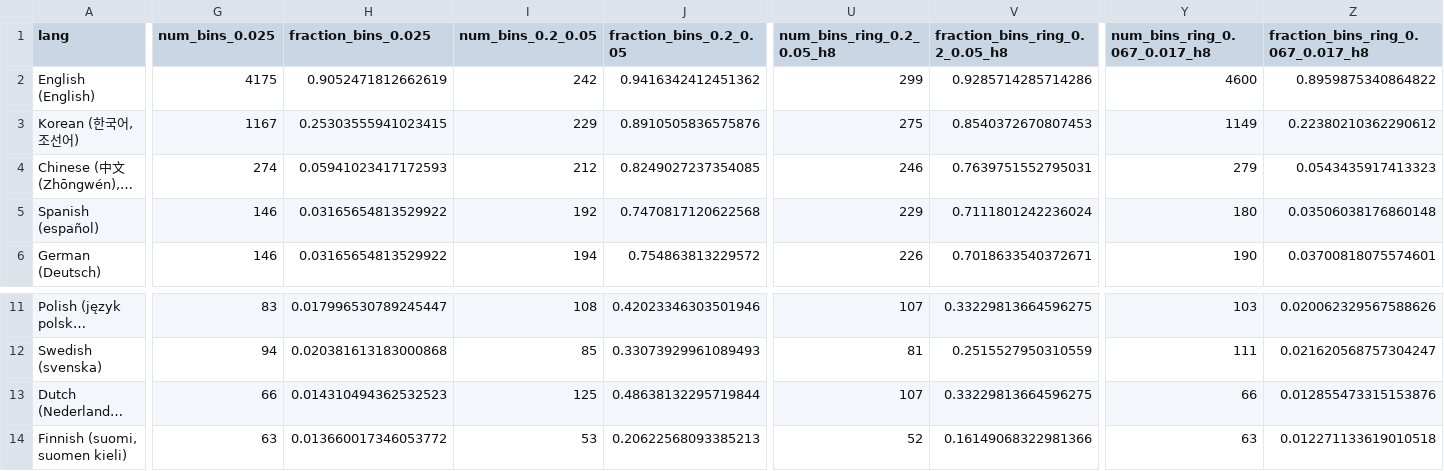
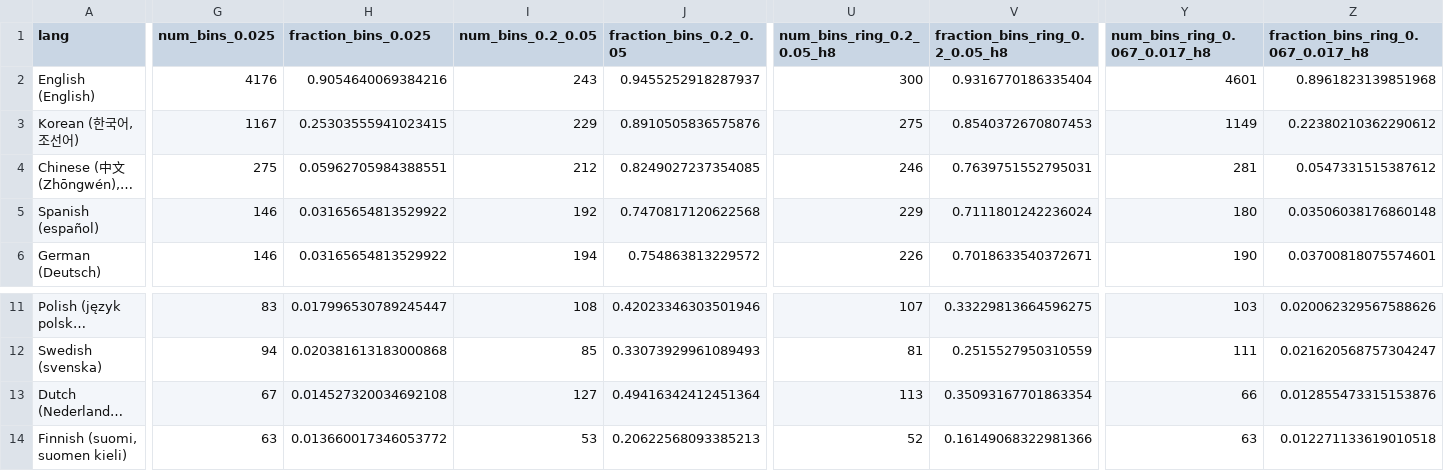
Before and after one commit to uwdata/color-naming-in-different-languages, a CSV file: model/binned_full_colors/full_color_lang_bin_info.csv, drawn as a sheet; only a part is shown, gaps mark what is left out; long unchanged cells end in …; the diff covers the shown part only; the diff names each change by its address in the sheet, - before the commit and + after, or states it on an @@ line.

```diff
--- a/model/binned_full_colors/full_color_lang_bin_info.csv
+++ b/model/binned_full_colors/full_color_lang_bin_info.csv
-G2 (num_bins_0.025): 4175
+G2 (num_bins_0.025): 4176
-H2 (fraction_bins_0.025): 0.9052471812662619
+H2 (fraction_bins_0.025): 0.9054640069384216
-I2 (num_bins_0.2_0.05): 242
+I2 (num_bins_0.2_0.05): 243
-J2 (fraction_bins_0.2_0.05): 0.9416342412451362
+J2 (fraction_bins_0.2_0.05): 0.9455252918287937
-U2 (num_bins_ring_0.2_0.05_h8): 299
+U2 (num_bins_ring_0.2_0.05_h8): 300
-V2 (fraction_bins_ring_0.2_0.05_h8): 0.9285714285714286
+V2 (fraction_bins_ring_0.2_0.05_h8): 0.9316770186335404
-Y2 (num_bins_ring_0.067_0.017_h8): 4600
+Y2 (num_bins_ring_0.067_0.017_h8): 4601
-Z2: 0.8959875340864822
+Z2: 0.8961823139851968
-G4 (num_bins_0.025): 274
+G4 (num_bins_0.025): 275
-H4 (fraction_bins_0.025): 0.05941023417172593
+H4 (fraction_bins_0.025): 0.05962705984388551
-Y4 (num_bins_ring_0.067_0.017_h8): 279
+Y4 (num_bins_ring_0.067_0.017_h8): 281
-Z4: 0.0543435917413323
+Z4: 0.0547331515387612
-G13 (num_bins_0.025): 66
+G13 (num_bins_0.025): 67
-H13 (fraction_bins_0.025): 0.014310494362532523
+H13 (fraction_bins_0.025): 0.014527320034692108
-I13 (num_bins_0.2_0.05): 125
+I13 (num_bins_0.2_0.05): 127
-J13 (fraction_bins_0.2_0.05): 0.48638132295719844
+J13 (fraction_bins_0.2_0.05): 0.49416342412451364
-U13 (num_bins_ring_0.2_0.05_h8): 107
+U13 (num_bins_ring_0.2_0.05_h8): 113
-V13 (fraction_bins_ring_0.2_0.05_h8): 0.33229813664596275
+V13 (fraction_bins_ring_0.2_0.05_h8): 0.35093167701863354
```
Also changed, not shown: 14 edited cells elsewhere in this file, model/binned_full_colors/full_color_lang_bin_blur_info.csv, model/full_colors_info.csv, 52 other files.
